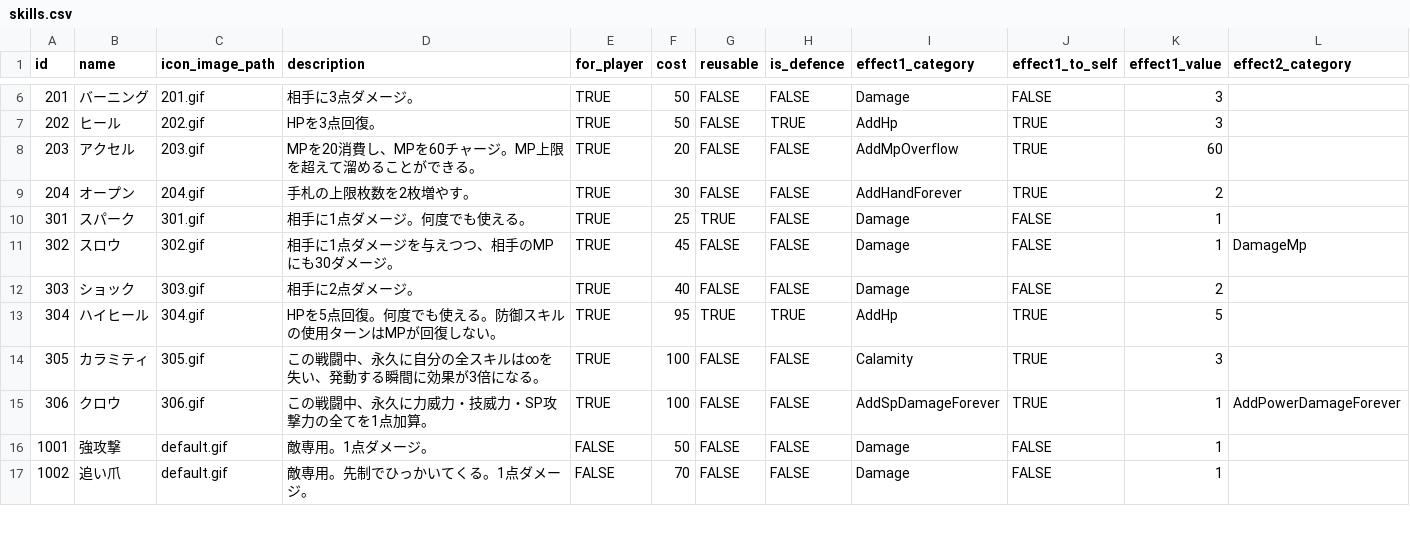
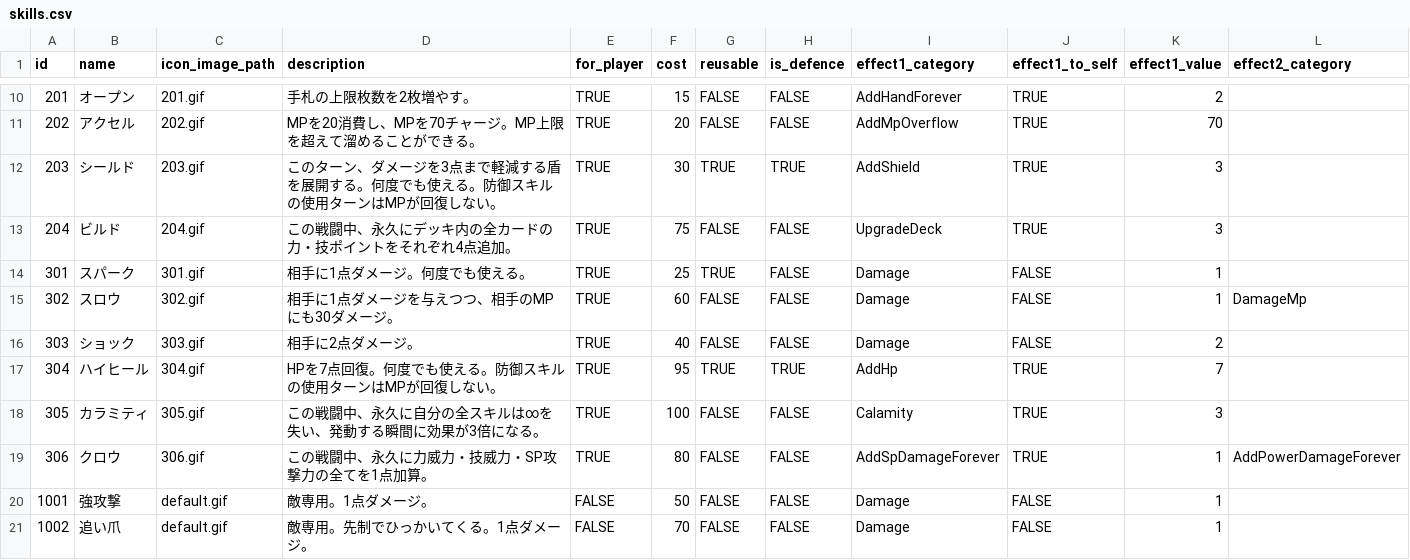
Before and after one commit to jyllsarta/stray-masterdata, a CSV file: seeds/skills.csv, drawn as a sheet; only a part is shown, gaps mark what is left out; addresses are those after the commit; the diff covers the shown part only; the diff names each change by its address in the sheet, - before the commit and + after, or states it on an @@ line.

```diff
--- a/seeds/skills.csv
+++ b/seeds/skills.csv
-B10 (name): バーニング
+B10 (name): オープン
-D10 (description): 相手に3点ダメージ。
+D10 (description): 手札の上限枚数を2枚増やす。
-F10 (cost): 50
+F10 (cost): 15
-I10 (effect1_category): Damage
+I10 (effect1_category): AddHandForever
-J10 (effect1_to_self): FALSE
+J10 (effect1_to_self): TRUE
-K10 (effect1_value): 3
+K10 (effect1_value): 2
-B11 (name): ヒール
+B11 (name): アクセル
-D11 (description): HPを3点回復。
+D11 (description): MPを20消費し、MPを70チャージ。MP上限を超えて溜めることができる。
-F11 (cost): 50
+F11 (cost): 20
-H11 (is_defence): TRUE
+H11 (is_defence): FALSE
-I11 (effect1_category): AddHp
+I11 (effect1_category): AddMpOverflow
-K11 (effect1_value): 3
+K11 (effect1_value): 70
-B12 (name): アクセル
+B12 (name): シールド
-D12 (description): MPを20消費し、MPを60チャージ。MP上限を超えて溜めることができる。
+D12 (description): このターン、ダメージを3点まで軽減する盾を展開する。何度でも使える。防御スキルの使用ターンはMPが回復しない。
-F12 (cost): 20
+F12 (cost): 30
-G12 (reusable): FALSE
+G12 (reusable): TRUE
-H12 (is_defence): FALSE
+H12 (is_defence): TRUE
-I12 (effect1_category): AddMpOverflow
+I12 (effect1_category): AddShield
-K12 (effect1_value): 60
+K12 (effect1_value): 3
-B13 (name): オープン
+B13 (name): ビルド
-D13 (description): 手札の上限枚数を2枚増やす。
+D13 (description): この戦闘中、永久にデッキ内の全カードの力・技ポイントをそれぞれ4点追加。
-F13 (cost): 30
+F13 (cost): 75
-I13 (effect1_category): AddHandForever
+I13 (effect1_category): UpgradeDeck
-K13 (effect1_value): 2
+K13 (effect1_value): 3
-F15 (cost): 45
+F15 (cost): 60
-D17 (description): HPを5点回復。何度でも使える。防御スキルの使用ターンはMPが回復しない。
+D17 (description): HPを7点回復。何度でも使える。防御スキルの使用ターンはMPが回復しない。
-K17 (effect1_value): 5
+K17 (effect1_value): 7
-F19 (cost): 100
+F19 (cost): 80
```
Also changed, not shown: 4 added rows and 16 edited cells elsewhere in this file, seeds/relics.csv, 2 other files.
